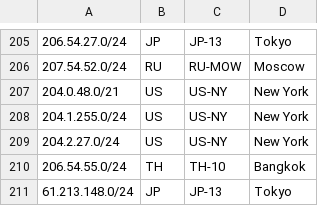
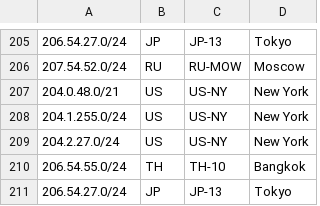
Before and after one commit to nttgin/geofeeds, a CSV file: geofeeds.csv, drawn as a sheet; only a part is shown, gaps mark what is left out.

Commit message:
Update geofeeds.csv

```diff
--- a/geofeeds.csv
+++ b/geofeeds.csv
@@ -210,2 +210,2 @@
 206.54.55.0/24,TH,TH-10,Bangkok,
-61.213.148.0/24,JP,JP-13,Tokyo,
+206.54.27.0/24,JP,JP-13,Tokyo,
```
